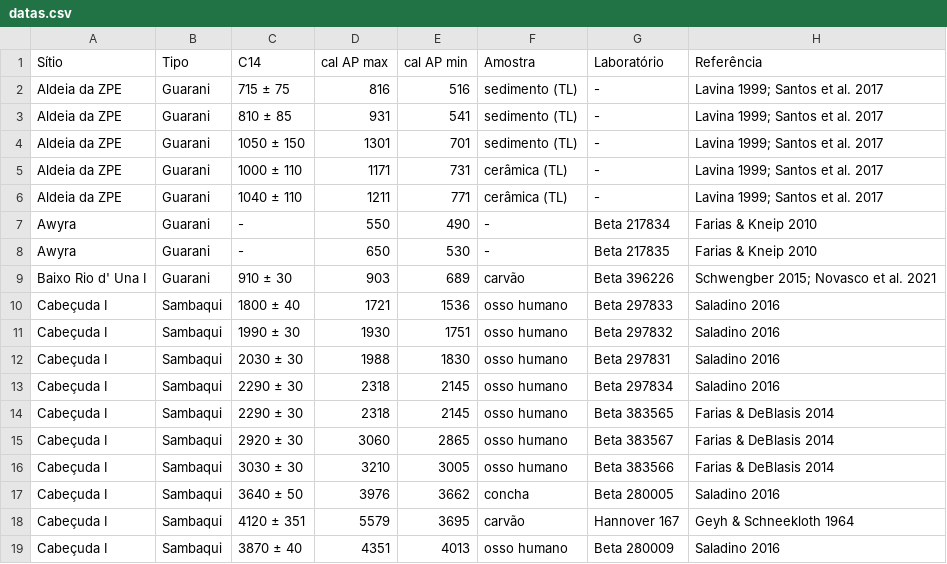
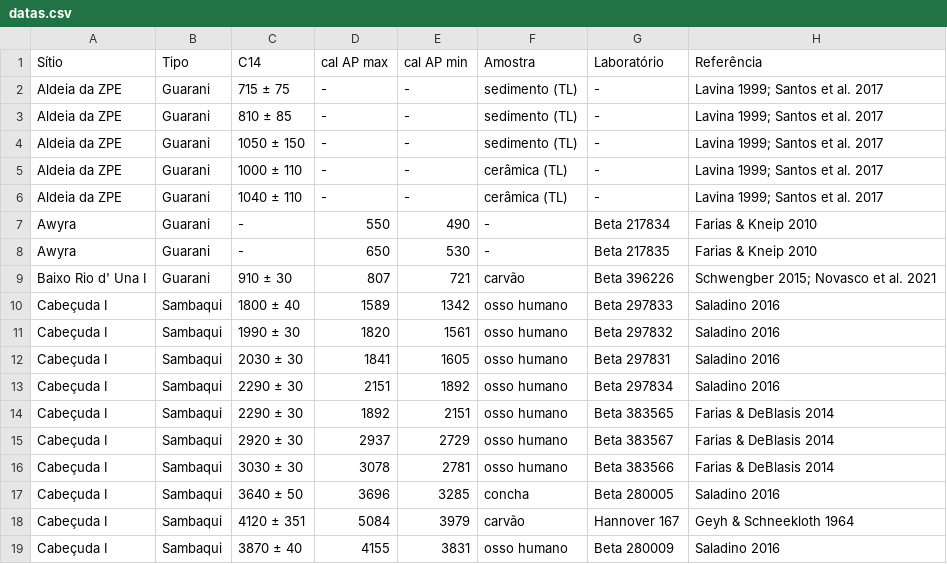
Before and after one commit to henrique-kozlowski/arqueologia, a CSV file: docs/tabelas/datas.csv, drawn as a sheet; only a part is shown; the diff covers the shown part only.

```diff
--- a/docs/tabelas/datas.csv
+++ b/docs/tabelas/datas.csv
@@ -1,19 +1,19 @@
 Sítio;Tipo;C14;cal AP max;cal AP min;Amostra;Laboratório;Referência
-Aldeia da ZPE;Guarani;715 ± 75;816;516;sedimento (TL);-;"Lavina 1999; Santos et al. 2017"
-Aldeia da ZPE;Guarani;810 ± 85;931;541;sedimento (TL);-;"Lavina 1999; Santos et al. 2017"
-Aldeia da ZPE;Guarani;1050 ± 150;1301;701;sedimento (TL);-;"Lavina 1999; Santos et al. 2017"
-Aldeia da ZPE;Guarani;1000 ± 110;1171;731;cerâmica (TL);-;"Lavina 1999; Santos et al. 2017"
-Aldeia da ZPE;Guarani;1040 ± 110;1211;771;cerâmica (TL);-;"Lavina 1999; Santos et al. 2017"
+Aldeia da ZPE;Guarani;715 ± 75;-;-;sedimento (TL);-;"Lavina 1999; Santos et al. 2017"
+Aldeia da ZPE;Guarani;810 ± 85;-;-;sedimento (TL);-;"Lavina 1999; Santos et al. 2017"
+Aldeia da ZPE;Guarani;1050 ± 150;-;-;sedimento (TL);-;"Lavina 1999; Santos et al. 2017"
+Aldeia da ZPE;Guarani;1000 ± 110;-;-;cerâmica (TL);-;"Lavina 1999; Santos et al. 2017"
+Aldeia da ZPE;Guarani;1040 ± 110;-;-;cerâmica (TL);-;"Lavina 1999; Santos et al. 2017"
 Awyra;Guarani;-;550;490;-;Beta 217834;Farias & Kneip 2010
 Awyra;Guarani;-;650;530;-;Beta 217835;Farias & Kneip 2010
-Baixo Rio d' Una I;Guarani;910 ± 30;903;689;carvão;Beta 396226;"Schwengber 2015; Novasco et al. 2021"
-Cabeçuda I;Sambaqui;1800 ± 40;1721;1536;osso humano;Beta 297833;Saladino 2016
-Cabeçuda I;Sambaqui;1990 ± 30;1930;1751;osso humano;Beta 297832;Saladino 2016
-Cabeçuda I;Sambaqui;2030 ± 30;1988;1830;osso humano;Beta 297831;Saladino 2016
-Cabeçuda I;Sambaqui;2290 ± 30;2318;2145;osso humano;Beta 297834;Saladino 2016
-Cabeçuda I;Sambaqui;2290 ± 30;2318;2145;osso humano;Beta 383565;Farias & DeBlasis 2014
-Cabeçuda I;Sambaqui;2920 ± 30;3060;2865;osso humano;Beta 383567;Farias & DeBlasis 2014
-Cabeçuda I;Sambaqui;3030 ± 30;3210;3005;osso humano;Beta 383566;Farias & DeBlasis 2014
-Cabeçuda I;Sambaqui;3640 ± 50;3976;3662;concha;Beta 280005;Saladino 2016
-Cabeçuda I;Sambaqui;4120 ± 351;5579;3695;carvão;Hannover 167;Geyh & Schneekloth 1964
-Cabeçuda I;Sambaqui;3870 ± 40;4351;4013;osso humano;Beta 280009;Saladino 2016
+Baixo Rio d' Una I;Guarani;910 ± 30;807;721;carvão;Beta 396226;"Schwengber 2015; Novasco et al. 2021"
+Cabeçuda I;Sambaqui;1800 ± 40;1589;1342;osso humano;Beta 297833;Saladino 2016
+Cabeçuda I;Sambaqui;1990 ± 30;1820;1561;osso humano;Beta 297832;Saladino 2016
+Cabeçuda I;Sambaqui;2030 ± 30;1841;1605;osso humano;Beta 297831;Saladino 2016
+Cabeçuda I;Sambaqui;2290 ± 30;2151;1892;osso humano;Beta 297834;Saladino 2016
+Cabeçuda I;Sambaqui;2290 ± 30;1892;2151;osso humano;Beta 383565;Farias & DeBlasis 2014
+Cabeçuda I;Sambaqui;2920 ± 30;2937;2729;osso humano;Beta 383567;Farias & DeBlasis 2014
+Cabeçuda I;Sambaqui;3030 ± 30;3078;2781;osso humano;Beta 383566;Farias & DeBlasis 2014
+Cabeçuda I;Sambaqui;3640 ± 50;3696;3285;concha;Beta 280005;Saladino 2016
+Cabeçuda I;Sambaqui;4120 ± 351;5084;3979;carvão;Hannover 167;Geyh & Schneekloth 1964
+Cabeçuda I;Sambaqui;3870 ± 40;4155;3831;osso humano;Beta 280009;Saladino 2016
```
Also changed, not shown: 1 added row and 30 edited cells elsewhere in this file, docs/tabelas/datas_grafico.csv, docs/tabelas/sitios_total.csv, 28 other files.
